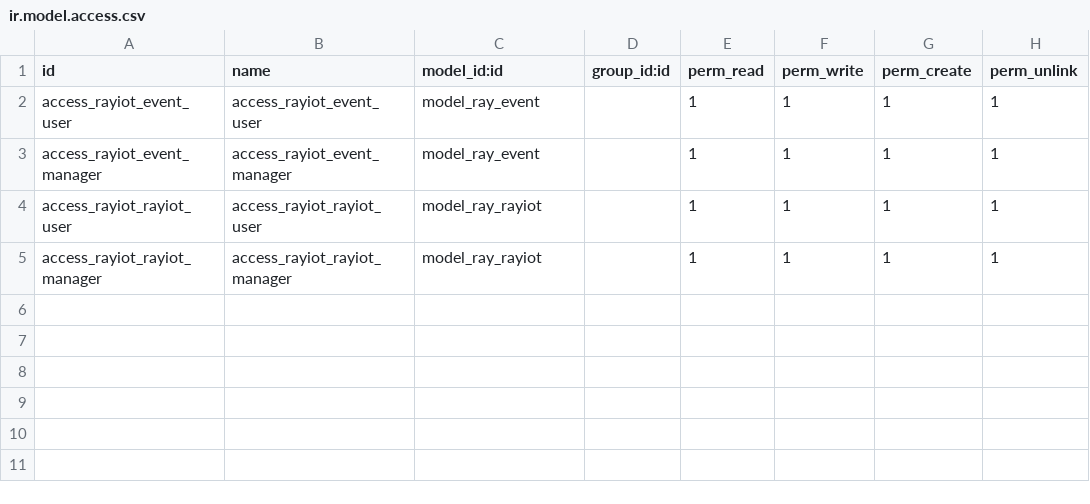
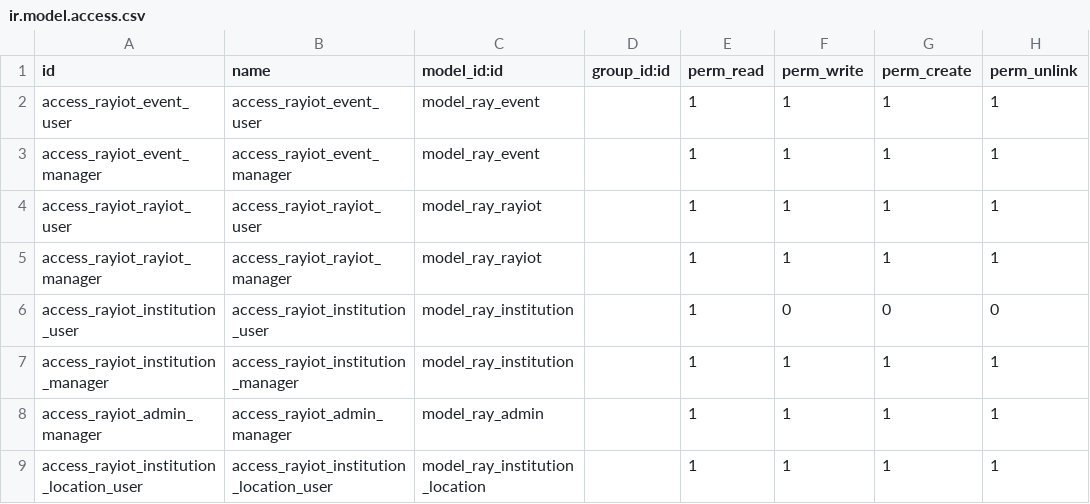
Before and after one commit to delapazOscar/RayIoT, a CSV file: rayiot/security/ir.model.access.csv, drawn as a sheet.

```diff
--- a/rayiot/security/ir.model.access.csv
+++ b/rayiot/security/ir.model.access.csv
@@ -5 +5,5 @@ access_rayiot_rayiot_user, access_rayiot_rayiot_user,model_ray_rayiot,,1,1,1,1
 access_rayiot_rayiot_manager,access_rayiot_rayiot_manager,model_ray_rayiot,,1,1,1,1
+access_rayiot_institution_user,access_rayiot_institution_user,model_ray_institution,,1,0,0,0
+access_rayiot_institution_manager,access_rayiot_institution_manager,model_ray_institution,,1,1,1,1
+access_rayiot_admin_manager,access_rayiot_admin_manager,model_ray_admin,,1,1,1,1
+access_rayiot_institution_location_user,access_rayiot_institution_location_user,model_ray_institution_location,,1,1,1,1
```
Also changed, not shown: 12 other files.
